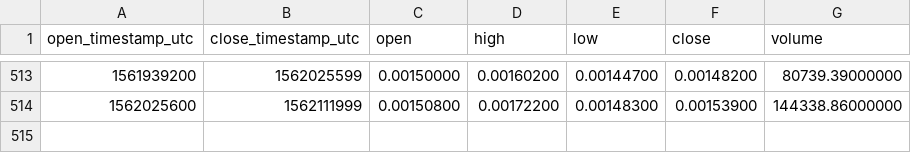
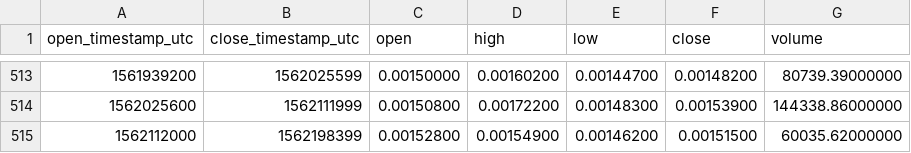
Before and after one commit to cryptobigbro/binance-VIAETH, a CSV file: binance-VIAETH-1d.csv, drawn as a sheet; only a part is shown, gaps mark what is left out.

```diff
--- a/binance-VIAETH-1d.csv
+++ b/binance-VIAETH-1d.csv
@@ -514 +514,2 @@ open_timestamp_utc,close_timestamp_utc,open,high,low,close,volume
 1562025600,1562111999,0.00150800,0.00172200,0.00148300,0.00153900,144338.86000000
+1562112000,1562198399,0.00152800,0.00154900,0.00146200,0.00151500,60035.62000000
```
Also changed, not shown: binance-VIAETH-1h.csv, binance-VIAETH-1w.csv.
